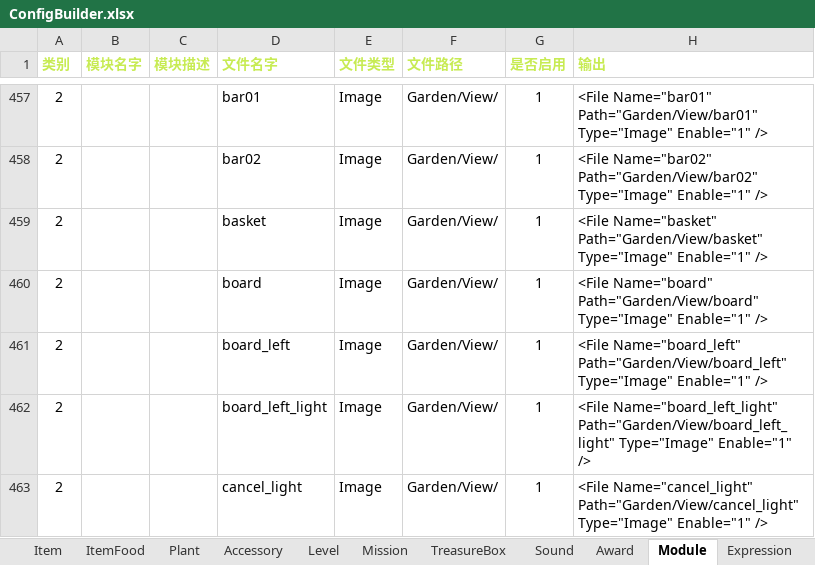
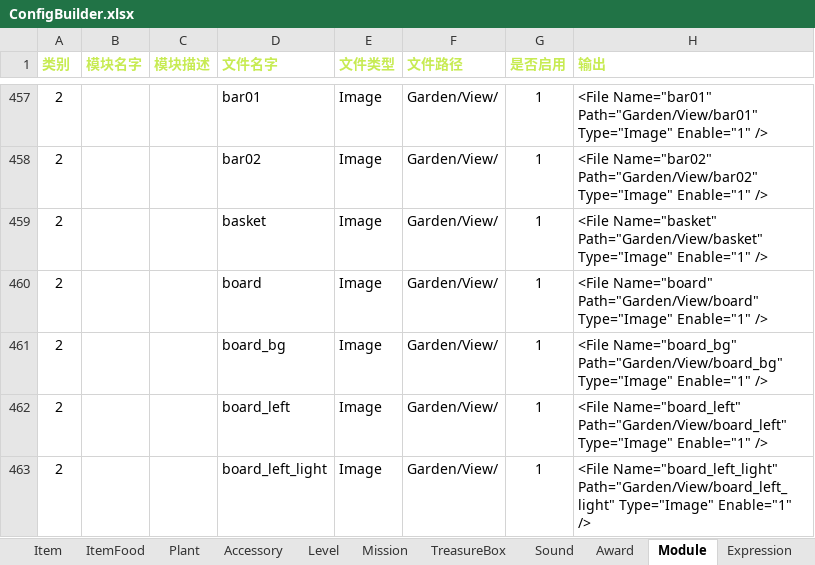
Before and after one commit to EarlyAnt/HankConfig, an Excel workbook: ConfigBuilder.xlsx, sheet Module, drawn as a sheet; only a part is shown, gaps mark what is left out; the shorter side is filled out with more unchanged rows; values as stored, in another font and other column widths than the file's, no borders; conditional formats not drawn; the diff names each change by its address in the sheet, - before the commit and + after, or states it on an @@ line.

Commit message:
1.ModuleConfig.xml配置文件，添加庄园页种子商店页面，生长周期文本框的背景图片的配置。

```diff
--- a/ConfigBuilder.xlsx (sheet Module)
+++ b/ConfigBuilder.xlsx (sheet Module)
+row 461: 2 |  |  | board_bg | Image | Garden/View/ | 1 | <File Name="board_bg" Path="Garden/View/board_bg" Type="Image" Enable="1" />
```
Also changed, not shown: 1 other file.
